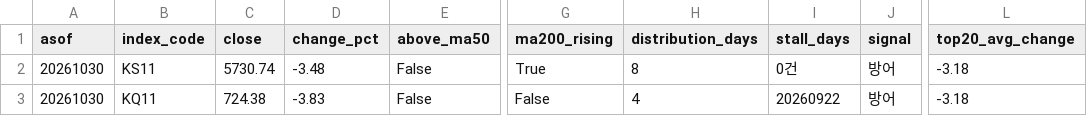
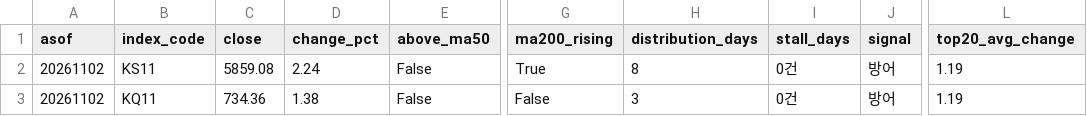
Before and after one commit to curry1004angel/allstock, a CSV file: data/screener/market_signal.csv, drawn as a sheet; only a part is shown, gaps mark what is left out; the diff names each change by its address in the sheet, - before the commit and + after, or states it on an @@ line.

```diff
--- a/data/screener/market_signal.csv
+++ b/data/screener/market_signal.csv
-A2:A3 (asof): 20261030
+A2:A3 (asof): 20261102
-C2 (close): 5730.74
+C2 (close): 5859.08
-D2 (change_pct): -3.48
+D2 (change_pct): 2.24
-L2:L3 (top20_avg_change): -3.18
+L2:L3 (top20_avg_change): 1.19
-C3 (close): 724.38
+C3 (close): 734.36
-D3 (change_pct): -3.83
+D3 (change_pct): 1.38
-H3 (distribution_days): 4
+H3 (distribution_days): 3
-I3 (stall_days): 20260922
+I3 (stall_days): 0건
```
Also changed, not shown: data/screener/results.csv, 4 other files.
